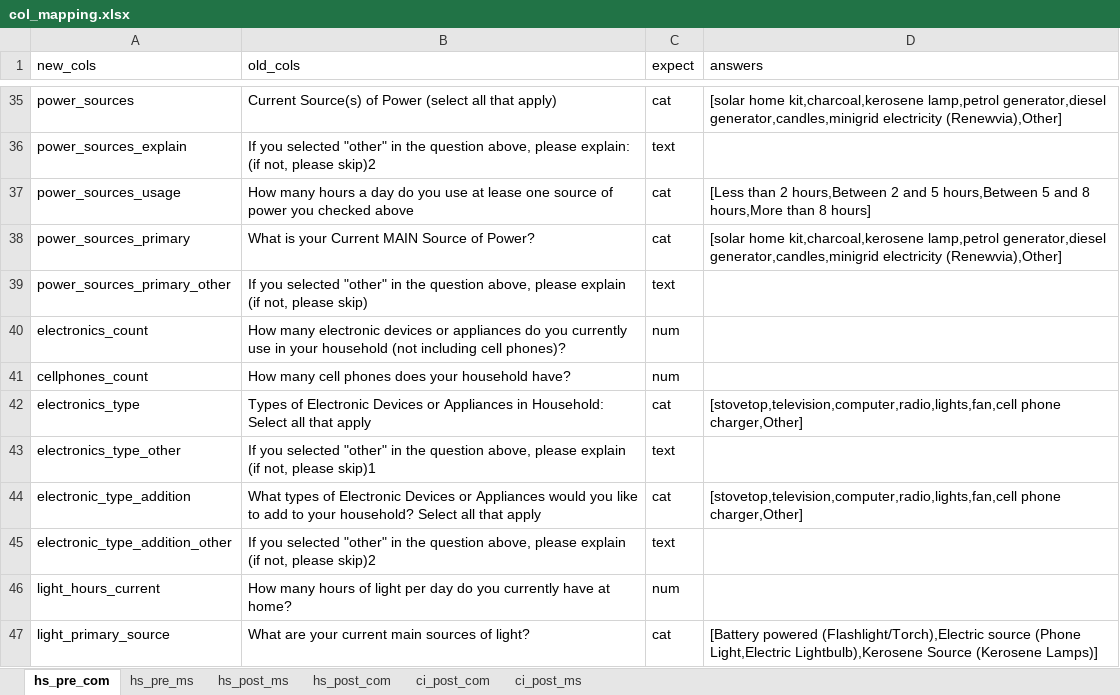
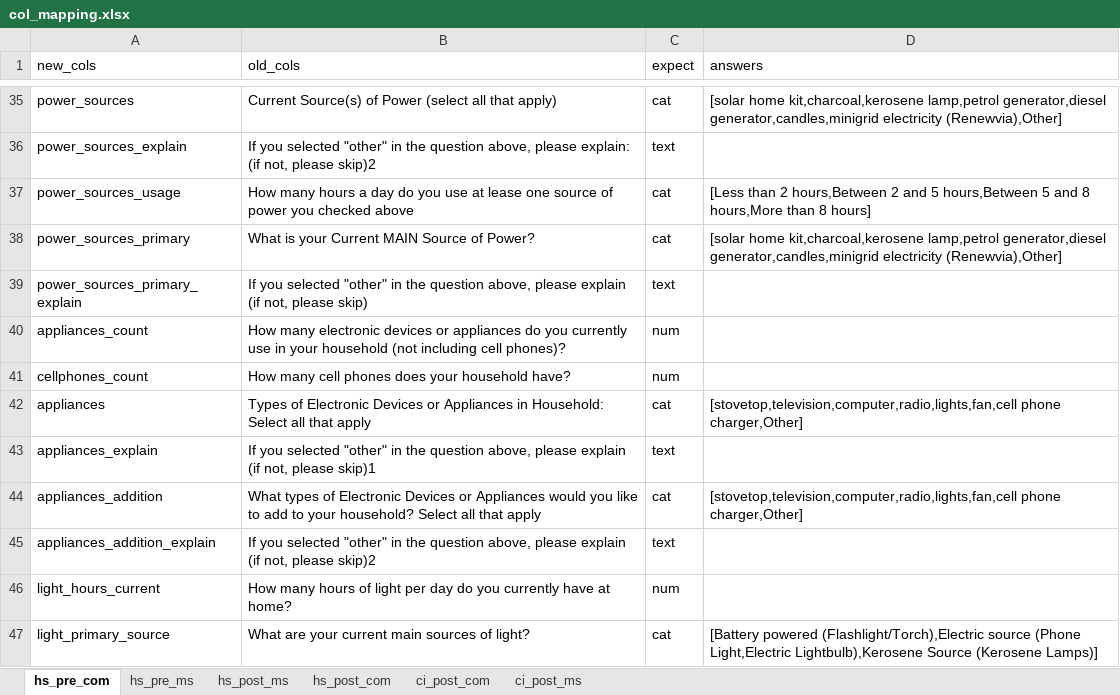
Before and after one commit to Renewvia-Energy/survey_impact_analysis, an Excel workbook: data_cleaning/col_mapping.xlsx, sheet hs_pre_com, drawn as a sheet; only a part is shown, gaps mark what is left out; values as stored, in another font and other column widths than the file's, no borders; the diff names each change by its address in the sheet, - before the commit and + after, or states it on an @@ line.

```diff
--- a/data_cleaning/col_mapping.xlsx (sheet hs_pre_com)
+++ b/data_cleaning/col_mapping.xlsx (sheet hs_pre_com)
-A39 (new_cols): power_sources_primary_other
+A39 (new_cols): power_sources_primary_explain
-A40 (new_cols): electronics_count
+A40 (new_cols): appliances_count
-A42 (new_cols): electronics_type
+A42 (new_cols): appliances
-A43 (new_cols): electronics_type_other
+A43 (new_cols): appliances_explain
-A44 (new_cols): electronic_type_addition
+A44 (new_cols): appliances_addition
-A45 (new_cols): electronic_type_addition_other
+A45 (new_cols): appliances_addition_explain
```
Also changed, not shown: sheet hs_pre_ms, data_cleaning/datasets_raw/Commcare - POST Connection - COMMERCIAL & INSTITUTION Connectin Impact Survey.xlsx, data_cleaning/datasets_raw/MS Form - POST Connection - COMMERCIAL & INSTITUTION Connection Impact Survey.xlsx, 3 other files.
